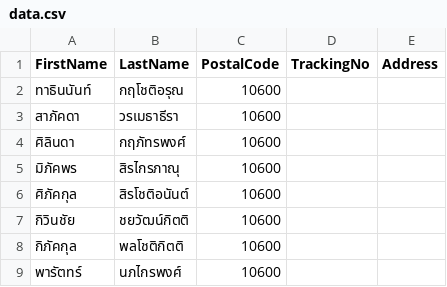
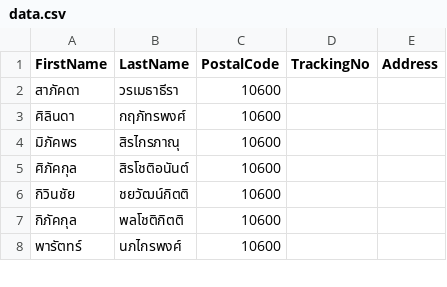
Before and after one commit to kiangDev/automate-riposted, a CSV file: data.csv, drawn as a sheet; only a part is shown.

Commit message:
update

```diff
--- a/data.csv
+++ b/data.csv
@@ -1,3 +1,2 @@
 FirstName,LastName,PostalCode,TrackingNo,Address
-ทาธินนันท์,กฤโชติอรุณ,10600,,
 สาภัคดา,วรเมธาธีรา,10600,,
```
